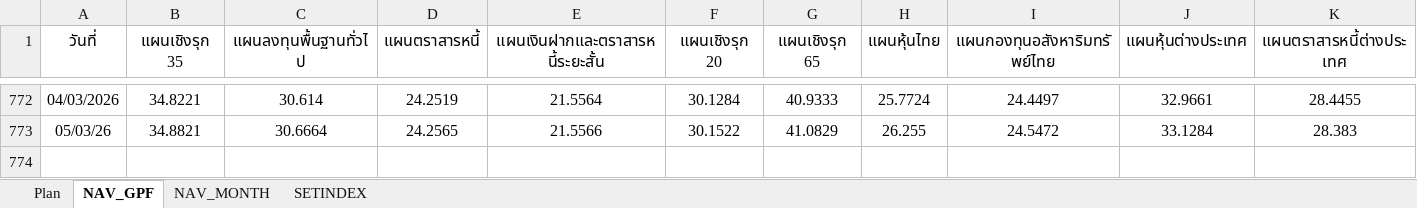
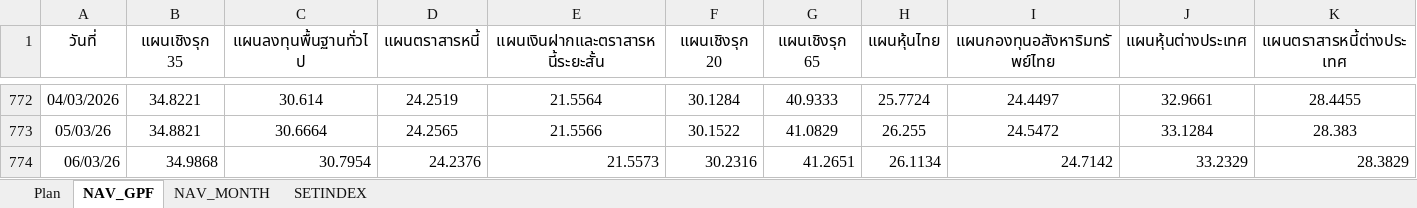
Before and after one commit to doodoojung/gpf-simulator, an Excel workbook: GPF.xlsx, sheet NAV_GPF, drawn as a sheet; only a part is shown, gaps mark what is left out; values as stored, in another font and other column widths than the file's, no borders; rows hold the shown columns only; the diff names each change by its address in the sheet, - before the commit and + after, or states it on an @@ line.

```diff
--- a/GPF.xlsx (sheet NAV_GPF)
+++ b/GPF.xlsx (sheet NAV_GPF)
+row 774: 06/03/26 | 34.9868 | 30.7954 | 24.2376 | 21.5573 | 30.2316 | 41.2651 | 26.1134 | 24.7142 | 33.2329 | 28.3829
```
Also changed, not shown: sheet Plan.
